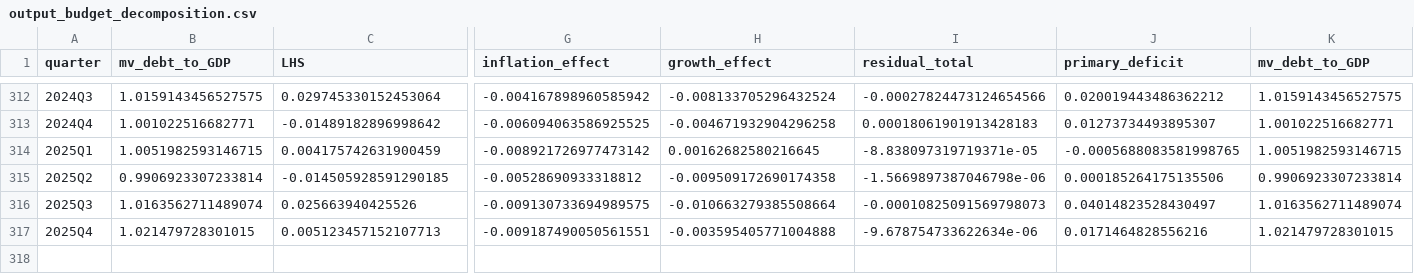
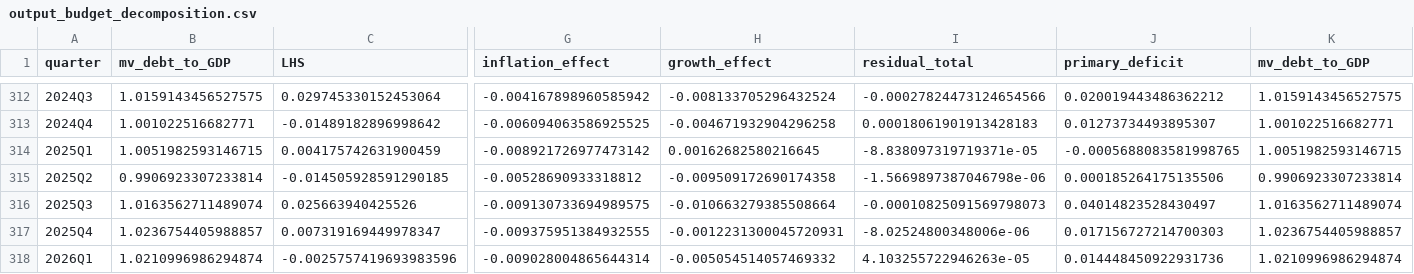
Before and after one commit to joe-anderson-econ/debt-visualization, a CSV file: output_budget_decomposition.csv, drawn as a sheet; only a part is shown, gaps mark what is left out; rows hold the shown columns only; the diff covers the shown part only; the diff names each change by its address in the sheet, - before the commit and + after, or states it on an @@ line.

Commit message:
Add files via upload

```diff
--- a/output_budget_decomposition.csv
+++ b/output_budget_decomposition.csv
-B317 (mv_debt_to_GDP): 1.021479728301015
+B317 (mv_debt_to_GDP): 1.0236754405988857
-C317 (LHS): 0.005123457152107713
+C317 (LHS): 0.007319169449978347
-G317 (inflation_effect): -0.009187490050561551
+G317 (inflation_effect): -0.009375951384932555
-H317 (growth_effect): -0.003595405771004888
+H317 (growth_effect): -0.0012231300045720931
-I317 (residual_total): -9.678754733622634e-06
+I317 (residual_total): -8.02524800348006e-06
-J317 (primary_deficit): 0.0171464828556216
+J317 (primary_deficit): 0.017156727214700303
-K317 (mv_debt_to_GDP): 1.021479728301015
+K317 (mv_debt_to_GDP): 1.0236754405988857
+row 318: 2026Q1 | 1.0210996986294874 | -0.0025757419693983596 | -0.009028004865644314 | -0.005054514057469332 | 4.103255722946263e-05 | 0.014448450922931736 | 1.0210996986294874
```
Also changed, not shown: 3 edited cells elsewhere in this file.
